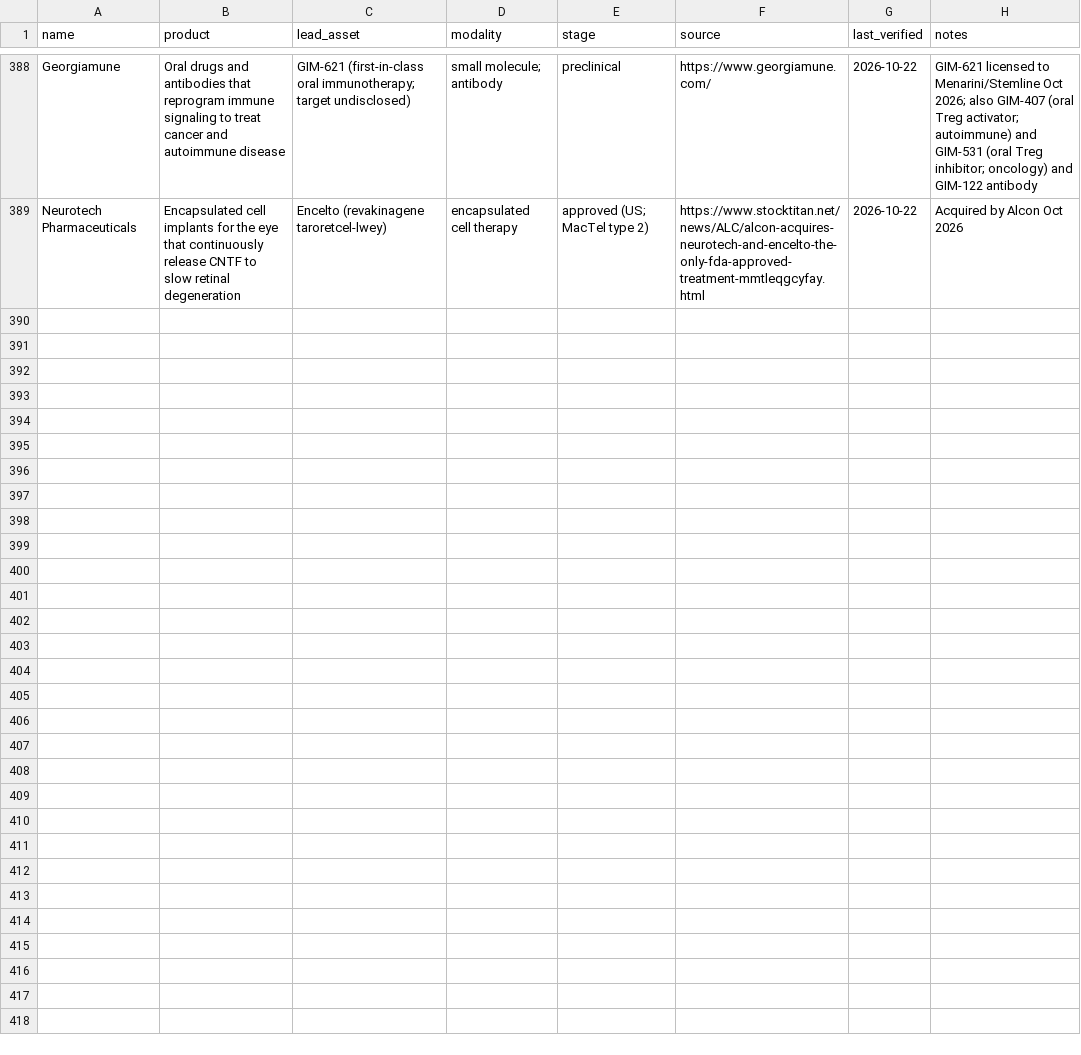
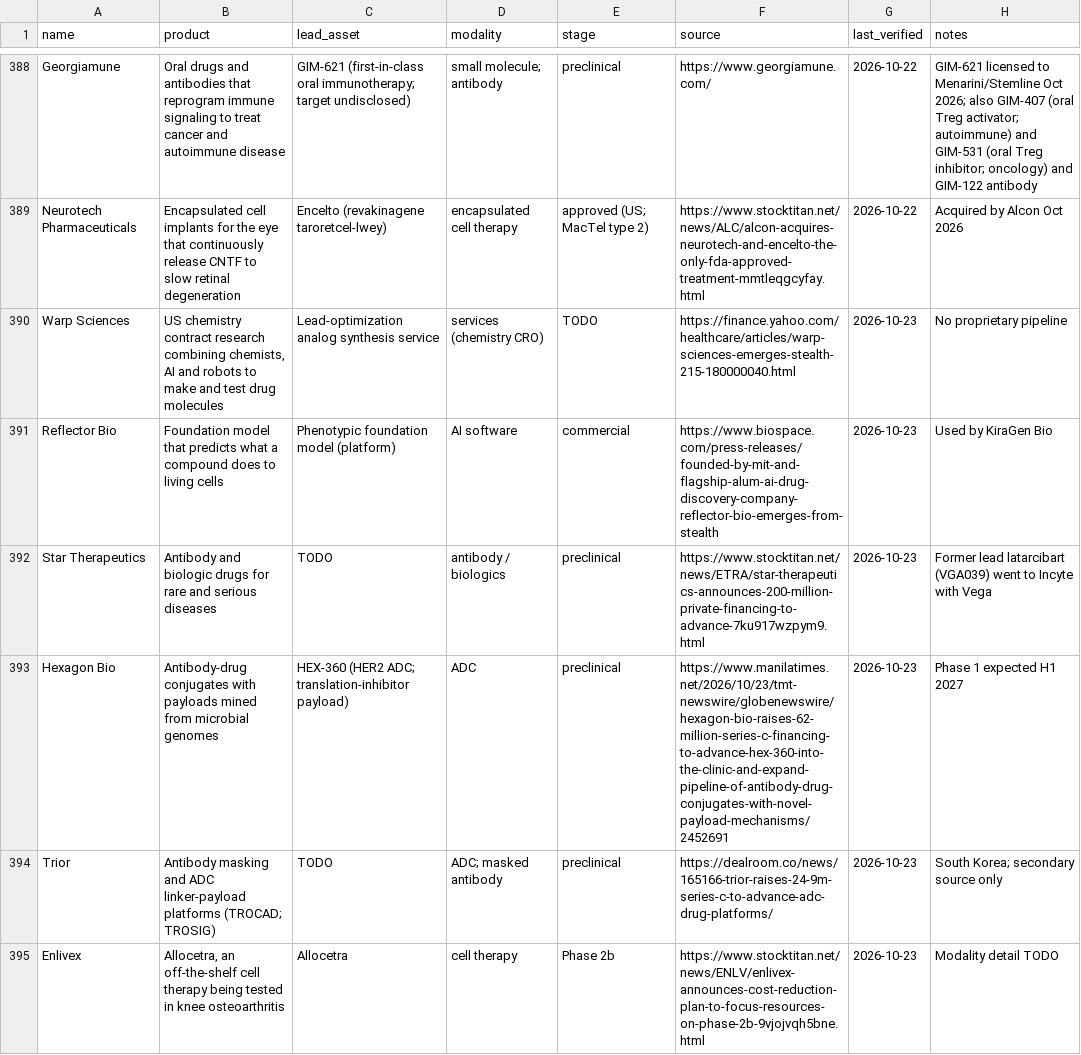
Before and after one commit to cc1015/biotech-tracker, a CSV file: data/products.csv, drawn as a sheet; only a part is shown, gaps mark what is left out; the diff covers the shown part only.

```diff
--- a/data/products.csv
+++ b/data/products.csv
@@ -389 +389,7 @@ Georgiamune,Oral drugs and antibodies that reprogram immune signaling to treat c
 Neurotech Pharmaceuticals,Encapsulated cell implants for the eye that continuously release CNTF to slow retinal degeneration,Encelto (revakinagene taroretcel-lwey),encapsulated cell therapy,approved (US; MacTel type 2),https://www.stocktitan.net/news/ALC/alcon-acquires-neurotech-and-encelto-the-only-fda-approved-treatment-mmtleqgcyfay.html,2026-10-22,Acquired by Alcon Oct 2026
+Warp Sciences,"US chemistry contract research combining chemists, AI and robots to make and test drug molecules",Lead-optimization analog synthesis service,services (chemistry CRO),TODO,https://finance.yahoo.com/healthcare/articles/warp-sciences-emerges-stealth-215-180000040.html,2026-10-23,No proprietary pipeline
+Reflector Bio,Foundation model that predicts what a compound does to living cells,Phenotypic foundation model (platform),AI software,commercial,https://www.biospace.com/press-releases/founded-by-mit-and-flagship-alum-ai-drug-discovery-company-reflector-bio-emerges-from-stealth,2026-10-23,Used by KiraGen Bio
+Star Therapeutics,Antibody and biologic drugs for rare and serious diseases,TODO,antibody / biologics,preclinical,https://www.stocktitan.net/news/ETRA/star-therapeutics-announces-200-million-private-financing-to-advance-7ku917wzpym9.html,2026-10-23,Former lead latarcibart (VGA039) went to Incyte with Vega
+Hexagon Bio,Antibody-drug conjugates with payloads mined from microbial genomes,HEX-360 (HER2 ADC; translation-inhibitor payload),ADC,preclinical,https://www.manilatimes.net/2026/10/23/tmt-newswire/globenewswire/hexagon-bio-raises-62-million-series-c-financing-to-advance-hex-360-into-the-clinic-and-expand-pipeline-of-antibody-drug-conjugates-with-novel-payload-mechanisms/2452691,2026-10-23,Phase 1 expected H1 2027
+Trior,Antibody masking and ADC linker-payload platforms (TROCAD; TROSIG),TODO,ADC; masked antibody,preclinical,https://dealroom.co/news/165166-trior-raises-24-9m-series-c-to-advance-adc-drug-platforms/,2026-10-23,South Korea; secondary source only
+Enlivex,"Allocetra, an off-the-shelf cell therapy being tested in knee osteoarthritis",Allocetra,cell therapy,Phase 2b,https://www.stocktitan.net/news/ENLV/enlivex-announces-cost-reduction-plan-to-focus-resources-on-phase-2b-9vjojvqh5bne.html,2026-10-23,Modality detail TODO
```
Also changed, not shown: 6 added rows and 3 edited cells elsewhere in this file, data/companies.csv, data/tech_entrants.csv, 10 other files.
